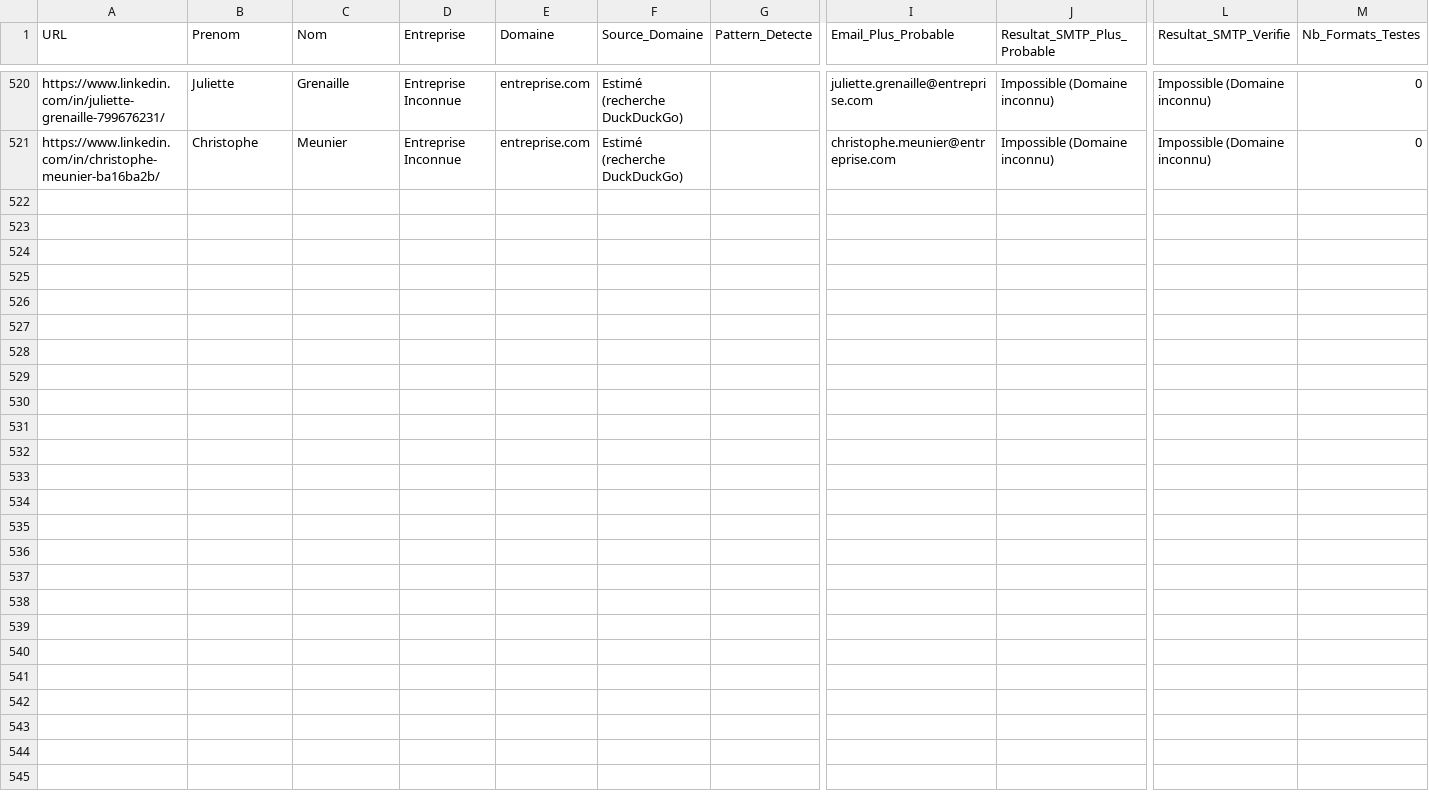
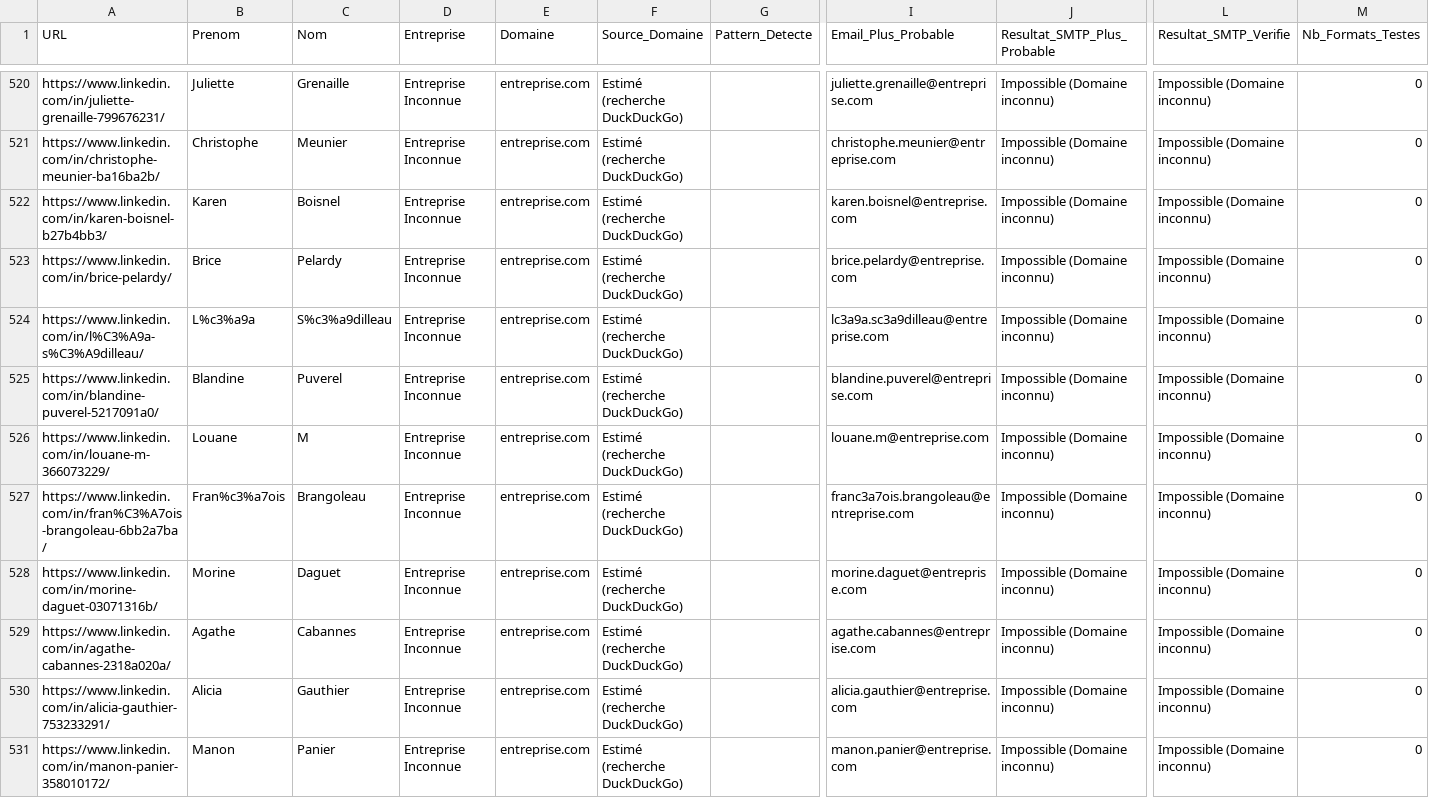
Before and after one commit to infographistemada-sudo/URL-4, a CSV file: leads_enrichis.csv, drawn as a sheet; only a part is shown, gaps mark what is left out; rows hold the shown columns only; the diff covers the shown part only; the diff names each change by its address in the sheet, - before the commit and + after, or states it on an @@ line.

```diff
--- a/leads_enrichis.csv
+++ b/leads_enrichis.csv
+row 522: https://www.linkedin.com/in/karen-boisnel-b27b4bb3/ | Karen | Boisnel | Entreprise Inconnue | entreprise.com | Estimé (recherche DuckDuckGo) |  | karen.boisnel@entreprise.com | Impossible (Domaine inconnu) | Impossible (Domaine inconnu) | 0
+row 523: https://www.linkedin.com/in/brice-pelardy/ | Brice | Pelardy | Entreprise Inconnue | entreprise.com | Estimé (recherche DuckDuckGo) |  | brice.pelardy@entreprise.com | Impossible (Domaine inconnu) | Impossible (Domaine inconnu) | 0
+row 524: https://www.linkedin.com/in/l%C3%A9a-s%C3%A9dilleau/ | L%c3%a9a | S%c3%a9dilleau | Entreprise Inconnue | entreprise.com | Estimé (recherche DuckDuckGo) |  | lc3a9a.sc3a9dilleau@entreprise.com | Impossible (Domaine inconnu) | Impossible (Domaine inconnu) | 0
+row 525: https://www.linkedin.com/in/blandine-puverel-5217091a0/ | Blandine | Puverel | Entreprise Inconnue | entreprise.com | Estimé (recherche DuckDuckGo) |  | blandine.puverel@entreprise.com | Impossible (Domaine inconnu) | Impossible (Domaine inconnu) | 0
+row 526: https://www.linkedin.com/in/louane-m-366073229/ | Louane | M | Entreprise Inconnue | entreprise.com | Estimé (recherche DuckDuckGo) |  | louane.m@entreprise.com | Impossible (Domaine inconnu) | Impossible (Domaine inconnu) | 0
+row 527: https://www.linkedin.com/in/fran%C3%A7ois-brangoleau-6bb2a7ba/ | Fran%c3%a7ois | Brangoleau | Entreprise Inconnue | entreprise.com | Estimé (recherche DuckDuckGo) |  | franc3a7ois.brangoleau@entreprise.com | Impossible (Domaine inconnu) | Impossible (Domaine inconnu) | 0
+row 528: https://www.linkedin.com/in/morine-daguet-03071316b/ | Morine | Daguet | Entreprise Inconnue | entreprise.com | Estimé (recherche DuckDuckGo) |  | morine.daguet@entreprise.com | Impossible (Domaine inconnu) | Impossible (Domaine inconnu) | 0
+row 529: https://www.linkedin.com/in/agathe-cabannes-2318a020a/ | Agathe | Cabannes | Entreprise Inconnue | entreprise.com | Estimé (recherche DuckDuckGo) |  | agathe.cabannes@entreprise.com | Impossible (Domaine inconnu) | Impossible (Domaine inconnu) | 0
+row 530: https://www.linkedin.com/in/alicia-gauthier-753233291/ | Alicia | Gauthier | Entreprise Inconnue | entreprise.com | Estimé (recherche DuckDuckGo) |  | alicia.gauthier@entreprise.com | Impossible (Domaine inconnu) | Impossible (Domaine inconnu) | 0
+row 531: https://www.linkedin.com/in/manon-panier-358010172/ | Manon | Panier | Entreprise Inconnue | entreprise.com | Estimé (recherche DuckDuckGo) |  | manon.panier@entreprise.com | Impossible (Domaine inconnu) | Impossible (Domaine inconnu) | 0
```
Also changed, not shown: 10 added rows elsewhere in this file, liste.csv.
